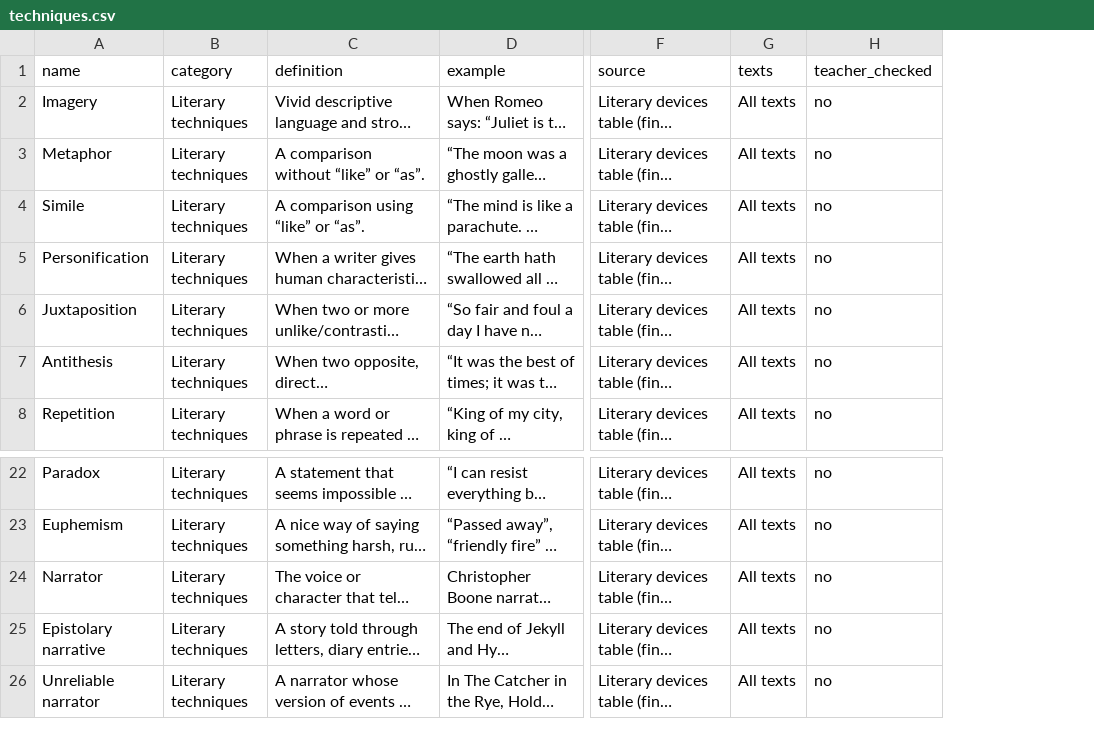
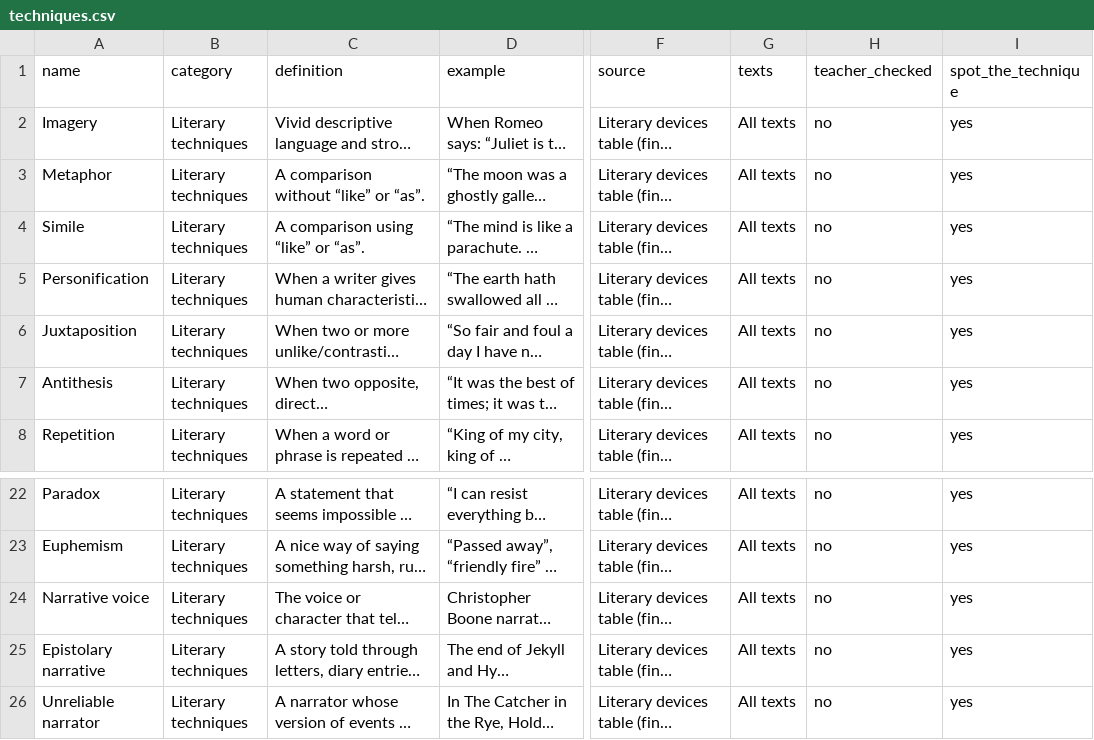
Before and after one commit to gca-revise/gca-revise.github.io, a CSV file: techniques.csv, drawn as a sheet; only a part is shown, gaps mark what is left out; long unchanged cells end in …; the diff names each change by its address in the sheet, - before the commit and + after, or states it on an @@ line.

```diff
--- a/techniques.csv
+++ b/techniques.csv
+column I (spot_the_technique), rows 2-8: all yes; rows 22-26: all yes
-A24 (name): Narrator
+A24 (name): Narrative voice
```
Also changed, not shown: 5 other files.
